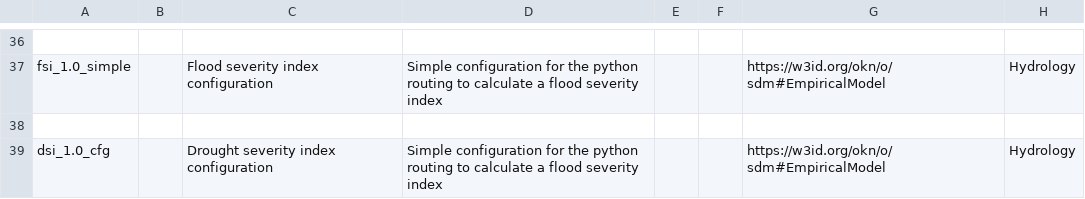
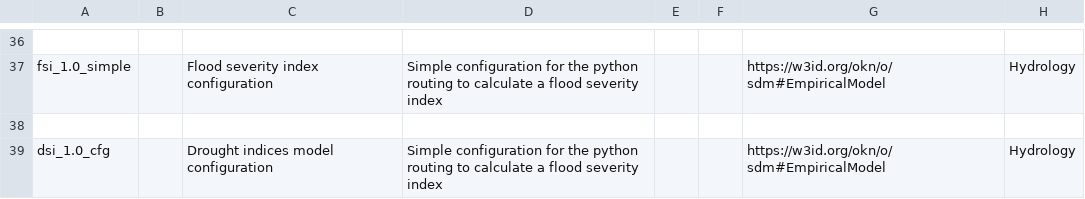
Before and after one commit to mintproject/ModelCatalog, a CSV file: Data/ModelConfiguration.csv, drawn as a sheet; only a part is shown, gaps mark what is left out; the diff names each change by its address in the sheet, - before the commit and + after, or states it on an @@ line.

```diff
--- a/Data/ModelConfiguration.csv
+++ b/Data/ModelConfiguration.csv
-C39: Drought severity index configuration
+C39: Drought indices model configuration
```
Also changed, not shown: Data/Model.csv, Data/ModelVersion.csv.
